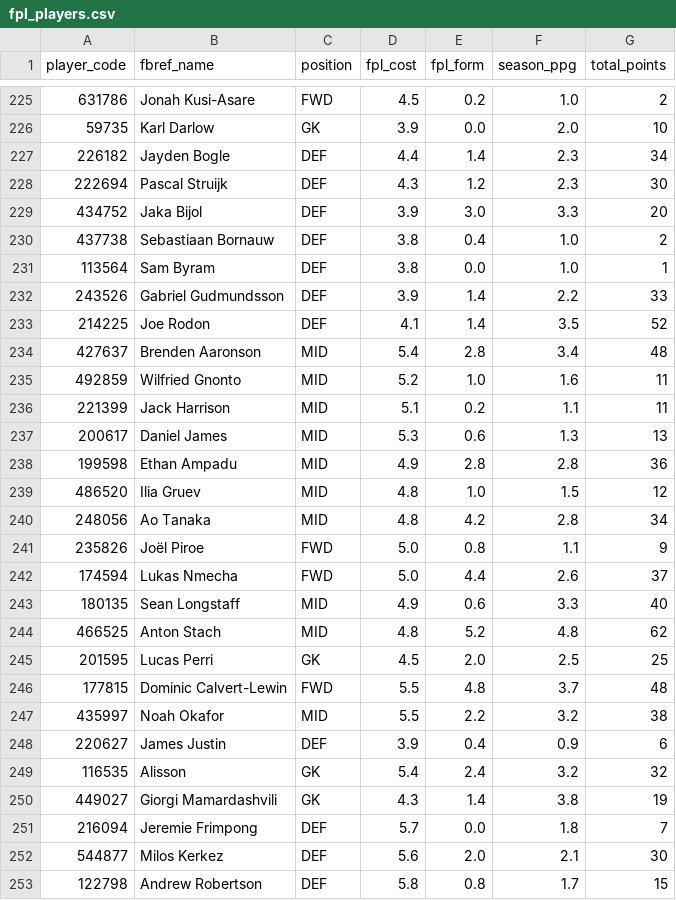
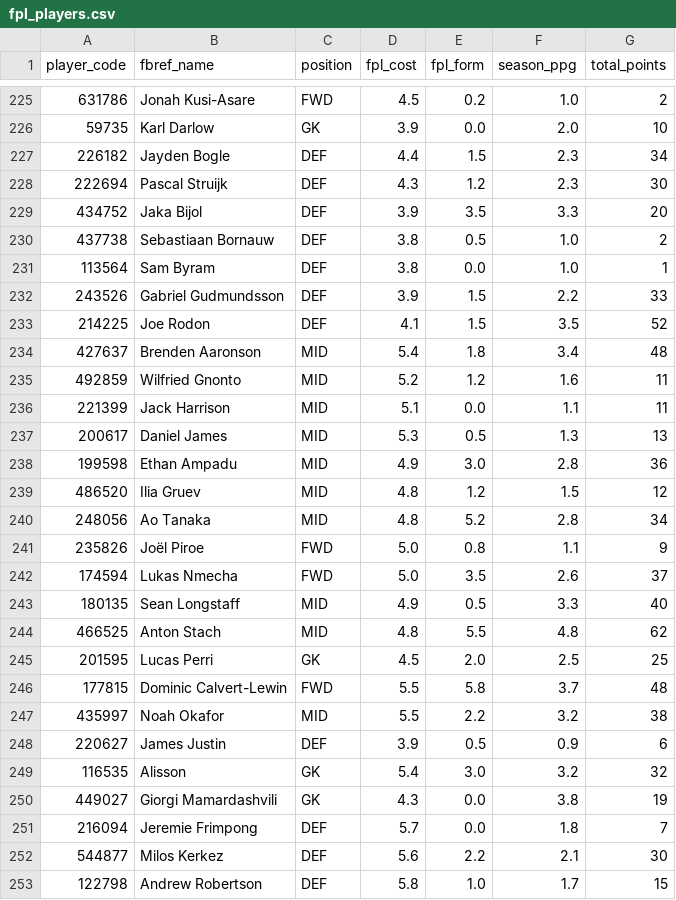
Before and after one commit to SpoicyCurri/ff-bot, a CSV file: data/fpl/fpl_players.csv, drawn as a sheet; only a part is shown, gaps mark what is left out; the diff covers the shown part only.

```diff
--- a/data/fpl/fpl_players.csv
+++ b/data/fpl/fpl_players.csv
@@ -226,28 +226,28 @@ player_code,fbref_name,position,fpl_cost,fpl_form,season_ppg,total_points
 59735,Karl Darlow,GK,3.9,0.0,2.0,10
-226182,Jayden Bogle,DEF,4.4,1.4,2.3,34
+226182,Jayden Bogle,DEF,4.4,1.5,2.3,34
 222694,Pascal Struijk,DEF,4.3,1.2,2.3,30
-434752,Jaka Bijol,DEF,3.9,3.0,3.3,20
-437738,Sebastiaan Bornauw,DEF,3.8,0.4,1.0,2
+434752,Jaka Bijol,DEF,3.9,3.5,3.3,20
+437738,Sebastiaan Bornauw,DEF,3.8,0.5,1.0,2
 113564,Sam Byram,DEF,3.8,0.0,1.0,1
-243526,Gabriel Gudmundsson,DEF,3.9,1.4,2.2,33
-214225,Joe Rodon,DEF,4.1,1.4,3.5,52
-427637,Brenden Aaronson,MID,5.4,2.8,3.4,48
-492859,Wilfried Gnonto,MID,5.2,1.0,1.6,11
-221399,Jack Harrison,MID,5.1,0.2,1.1,11
-200617,Daniel James,MID,5.3,0.6,1.3,13
-199598,Ethan Ampadu,MID,4.9,2.8,2.8,36
-486520,Ilia Gruev,MID,4.8,1.0,1.5,12
-248056,Ao Tanaka,MID,4.8,4.2,2.8,34
+243526,Gabriel Gudmundsson,DEF,3.9,1.5,2.2,33
+214225,Joe Rodon,DEF,4.1,1.5,3.5,52
+427637,Brenden Aaronson,MID,5.4,1.8,3.4,48
+492859,Wilfried Gnonto,MID,5.2,1.2,1.6,11
+221399,Jack Harrison,MID,5.1,0.0,1.1,11
+200617,Daniel James,MID,5.3,0.5,1.3,13
+199598,Ethan Ampadu,MID,4.9,3.0,2.8,36
+486520,Ilia Gruev,MID,4.8,1.2,1.5,12
+248056,Ao Tanaka,MID,4.8,5.2,2.8,34
 235826,Joël Piroe,FWD,5.0,0.8,1.1,9
-174594,Lukas Nmecha,FWD,5.0,4.4,2.6,37
-180135,Sean Longstaff,MID,4.9,0.6,3.3,40
-466525,Anton Stach,MID,4.8,5.2,4.8,62
+174594,Lukas Nmecha,FWD,5.0,3.5,2.6,37
+180135,Sean Longstaff,MID,4.9,0.5,3.3,40
+466525,Anton Stach,MID,4.8,5.5,4.8,62
 201595,Lucas Perri,GK,4.5,2.0,2.5,25
-177815,Dominic Calvert-Lewin,FWD,5.5,4.8,3.7,48
+177815,Dominic Calvert-Lewin,FWD,5.5,5.8,3.7,48
 435997,Noah Okafor,MID,5.5,2.2,3.2,38
-220627,James Justin,DEF,3.9,0.4,0.9,6
-116535,Alisson,GK,5.4,2.4,3.2,32
-449027,Giorgi Mamardashvili,GK,4.3,1.4,3.8,19
+220627,James Justin,DEF,3.9,0.5,0.9,6
+116535,Alisson,GK,5.4,3.0,3.2,32
+449027,Giorgi Mamardashvili,GK,4.3,0.0,3.8,19
 216094,Jeremie Frimpong,DEF,5.7,0.0,1.8,7
-544877,Milos Kerkez,DEF,5.6,2.0,2.1,30
-122798,Andrew Robertson,DEF,5.8,0.8,1.7,15
+544877,Milos Kerkez,DEF,5.6,2.2,2.1,30
+122798,Andrew Robertson,DEF,5.8,1.0,1.7,15
```
Also changed, not shown: 144 edited cells elsewhere in this file, data/fpl/ref__all_fpl_datas.csv.
